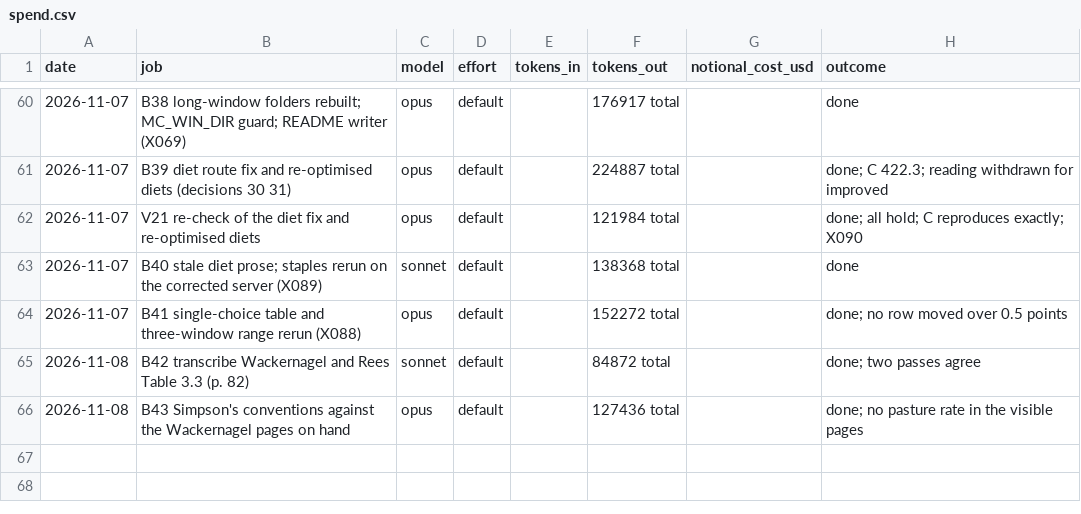
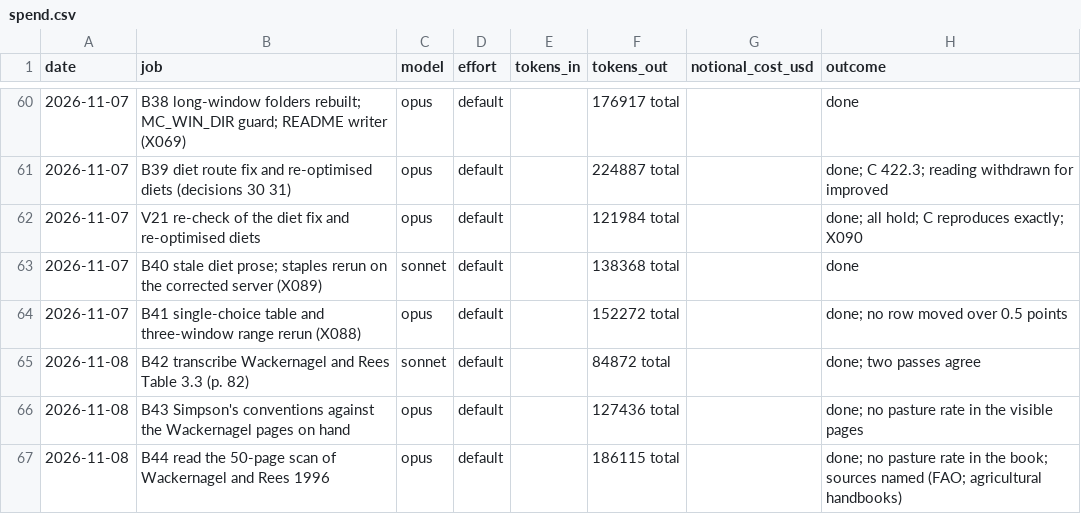
Before and after one commit to MurrayLane/carrying-capacity-dashboard, a CSV file: qa/spend.csv, drawn as a sheet; only a part is shown, gaps mark what is left out.

```diff
--- a/qa/spend.csv
+++ b/qa/spend.csv
@@ -66 +66,2 @@ date,job,model,effort,tokens_in,tokens_out,notional_cost_usd,outcome
 2026-11-08,B43 Simpson's conventions against the Wackernagel pages on hand,opus,default,,127436 total,,done; no pasture rate in the visible pages
+2026-11-08,B44 read the 50-page scan of Wackernagel and Rees 1996,opus,default,,186115 total,,done; no pasture rate in the book; sources named (FAO; agricultural handbooks)
```
Also changed, not shown: 3 other files.
